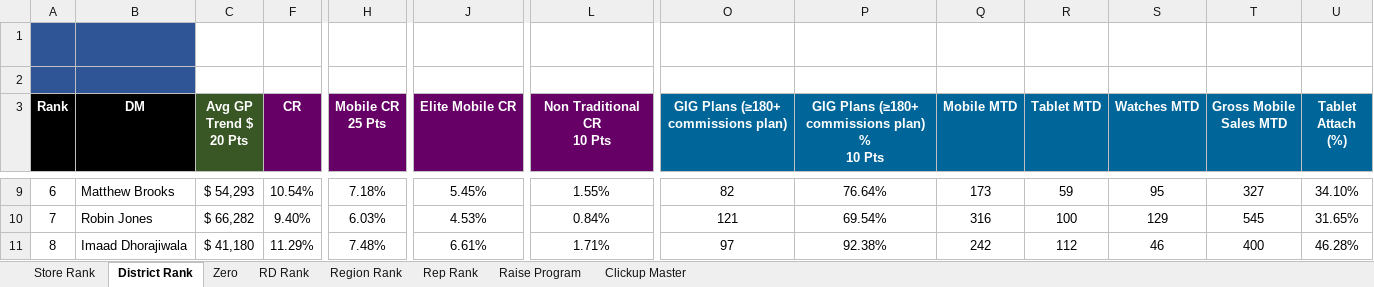
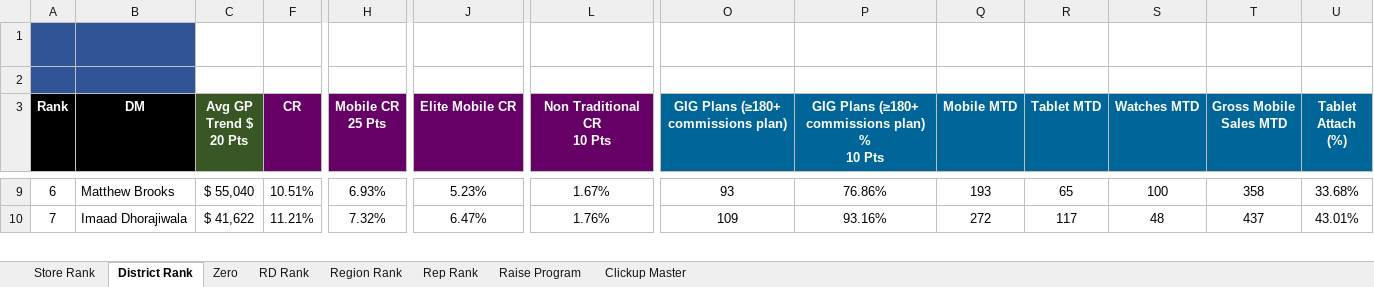
Before and after one commit to BlufoxMobile/Daily-Goals-Sheet, an Excel workbook: data/sales.xlsx, sheet District Rank, drawn as a sheet; only a part is shown, gaps mark what is left out; values as stored, in another font and other column widths than the file's, no borders; charts and pictures and conditional formats not drawn; removed rows and columns are numbered as before the commit, all else as after; rows hold the shown columns only; the diff covers the shown part only; the diff names each change by its address in the sheet, - before the commit and + after, or states it on an @@ line.

```diff
--- a/data/sales.xlsx (sheet District Rank)
+++ b/data/sales.xlsx (sheet District Rank)
-C9 (Avg GP Trend $ 20 Pts): $ 54,293
+C9 (Avg GP Trend $ 20 Pts): $ 55,040
-F9 (CR): 10.54%
+F9 (CR): 10.51%
-H9 (Mobile CR 25 Pts): 7.18%
+H9 (Mobile CR 25 Pts): 6.93%
-J9 (Elite Mobile CR): 5.45%
+J9 (Elite Mobile CR): 5.23%
-L9 (Non Traditional CR 10 Pts): 1.55%
+L9 (Non Traditional CR 10 Pts): 1.67%
-O9: 82
+O9: 93
-P9: 76.64%
+P9: 76.86%
-Q9 (Mobile MTD): 173
+Q9 (Mobile MTD): 193
-R9 (Tablet MTD): 59
+R9 (Tablet MTD): 65
-S9 (Watches MTD): 95
+S9 (Watches MTD): 100
-T9 (Gross Mobile Sales MTD): 327
+T9 (Gross Mobile Sales MTD): 358
-U9 (Tablet Attach (%)): 34.10%
+U9 (Tablet Attach (%)): 33.68%
-row 10: 7 | Robin Jones | $ 66,282 | 9.40% | 6.03% | 4.53% | 0.84% | 121 | 69.54% | 316 | 100 | 129 | 545 | 31.65%
-A10 (Rank): 8
+A10 (Rank): 7
-C10 (Avg GP Trend $ 20 Pts): $ 41,180
+C10 (Avg GP Trend $ 20 Pts): $ 41,622
-F10 (CR): 11.29%
+F10 (CR): 11.21%
-H10 (Mobile CR 25 Pts): 7.48%
+H10 (Mobile CR 25 Pts): 7.32%
-J10 (Elite Mobile CR): 6.61%
+J10 (Elite Mobile CR): 6.47%
-L10 (Non Traditional CR 10 Pts): 1.71%
+L10 (Non Traditional CR 10 Pts): 1.76%
-O10: 97
+O10: 109
-P10: 92.38%
+P10: 93.16%
-Q10 (Mobile MTD): 242
+Q10 (Mobile MTD): 272
-R10 (Tablet MTD): 112
+R10 (Tablet MTD): 117
-S10 (Watches MTD): 46
+S10 (Watches MTD): 48
-T10 (Gross Mobile Sales MTD): 400
+T10 (Gross Mobile Sales MTD): 437
-U10 (Tablet Attach (%)): 46.28%
+U10 (Tablet Attach (%)): 43.01%
```
Also changed, not shown: 3 added rows, 2 removed rows and 478 edited cells elsewhere in this sheet, sheet Rep Rank, sheet Store Rank, sheet Zero, sheet Region Rank, sheet RD Rank, sheet Raise Program, 1 more sheet, hidden cells.
